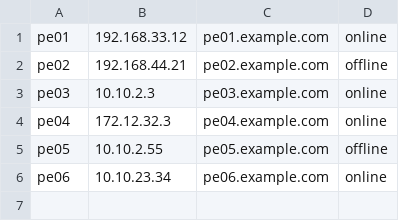
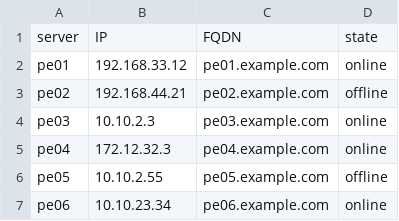
Before and after one commit to fowlerluke/MyCode, a CSV file: files/ip_data.csv, drawn as a sheet.

```diff
--- a/files/ip_data.csv
+++ b/files/ip_data.csv
@@ -1 +1,2 @@
+server,IP,FQDN,state
 pe01,192.168.33.12,pe01.example.com,online
```
Also changed, not shown: 4 other files.
